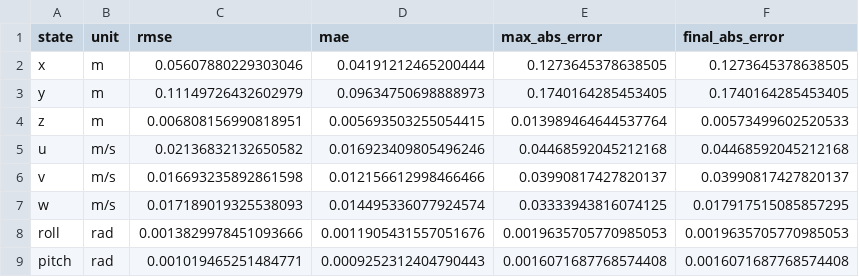
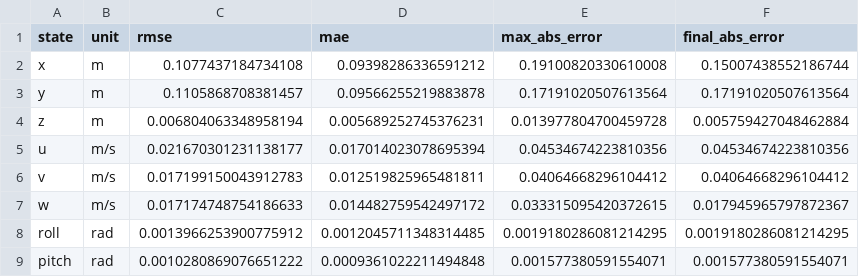
Before and after one commit to aminoed/thesis, a CSV file: quadrotor/quadrotor_error_summary.csv, drawn as a sheet; only a part is shown; the diff covers the shown part only.

```diff
--- a/quadrotor/quadrotor_error_summary.csv
+++ b/quadrotor/quadrotor_error_summary.csv
@@ -1,9 +1,9 @@
 state,unit,rmse,mae,max_abs_error,final_abs_error
-x,m,0.05607880229303046,0.04191212465200444,0.1273645378638505,0.1273645378638505
-y,m,0.11149726432602979,0.09634750698888973,0.1740164285453405,0.1740164285453405
-z,m,0.006808156990818951,0.005693503255054415,0.013989464644537764,0.00573499602520533
-u,m/s,0.02136832132650582,0.016923409805496246,0.04468592045212168,0.04468592045212168
-v,m/s,0.016693235892861598,0.012156612998466466,0.03990817427820137,0.03990817427820137
-w,m/s,0.017189019325538093,0.014495336077924574,0.03333943816074125,0.017917515085857295
-roll,rad,0.0013829978451093666,0.0011905431557051676,0.0019635705770985053,0.0019635705770985053
-pitch,rad,0.001019465251484771,0.0009252312404790443,0.0016071687768574408,0.0016071687768574408
+x,m,0.1077437184734108,0.09398286336591212,0.19100820330610008,0.15007438552186744
+y,m,0.1105868708381457,0.09566255219883878,0.17191020507613564,0.17191020507613564
+z,m,0.006804063348958194,0.005689252745376231,0.013977804700459728,0.005759427048462884
+u,m/s,0.021670301231138177,0.017014023078695394,0.04534674223810356,0.04534674223810356
+v,m/s,0.017199150043912783,0.012519825965481811,0.04064668296104412,0.04064668296104412
+w,m/s,0.017174748754186633,0.014482759542497172,0.033315095420372615,0.017945965797872367
+roll,rad,0.0013966253900775912,0.0012045711348314485,0.0019180286081214295,0.0019180286081214295
+pitch,rad,0.0010280869076651222,0.0009361022211494848,0.001577380591554071,0.001577380591554071
```
Also changed, not shown: 12 edited cells elsewhere in this file, quadrotor/quadrotor_step_times.csv, quadrotor/quadrotor_trajectory.csv, 55 other files.
